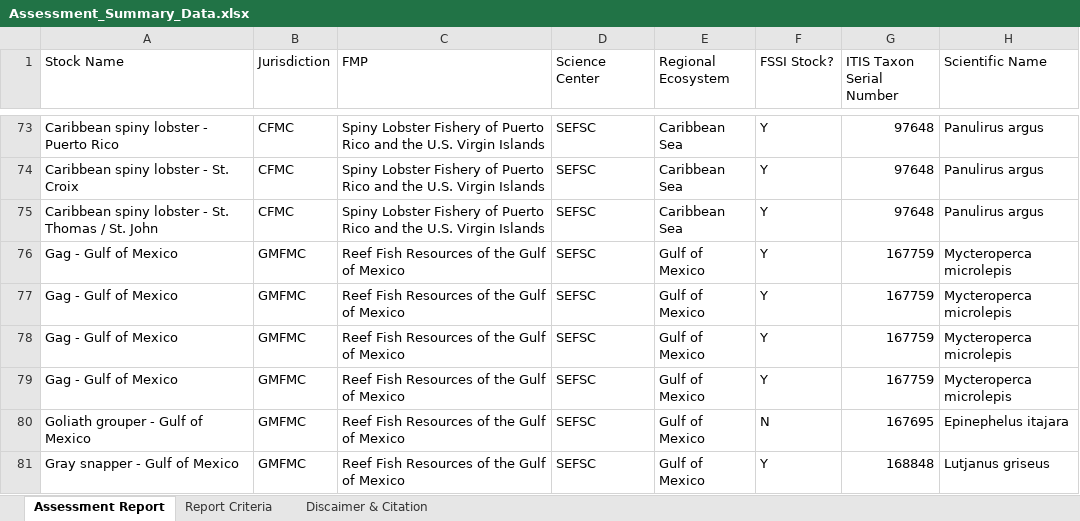
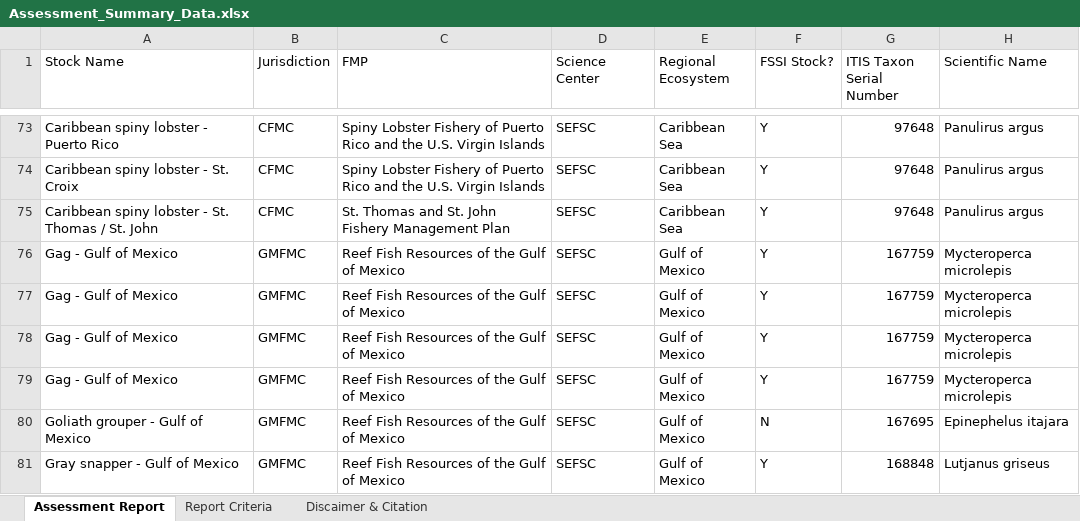
Before and after one commit to andybeet/teststocksmartapi, an Excel workbook: data-raw/Assessment_Summary_Data.xlsx, sheet Assessment Report, drawn as a sheet; only a part is shown, gaps mark what is left out; values as stored, in another font and other column widths than the file's, no borders; charts and pictures not drawn; the diff names each change by its address in the sheet, - before the commit and + after, or states it on an @@ line.

Commit message:
summary data xls

```diff
--- a/data-raw/Assessment_Summary_Data.xlsx (sheet Assessment Report)
+++ b/data-raw/Assessment_Summary_Data.xlsx (sheet Assessment Report)
-C75 (FMP): Spiny Lobster Fishery of Puerto Rico and the U.S. Virgin Islands
+C75 (FMP): St. Thomas and St. John Fishery Management Plan
```
Also changed, not shown: sheet Discaimer & Citation.
